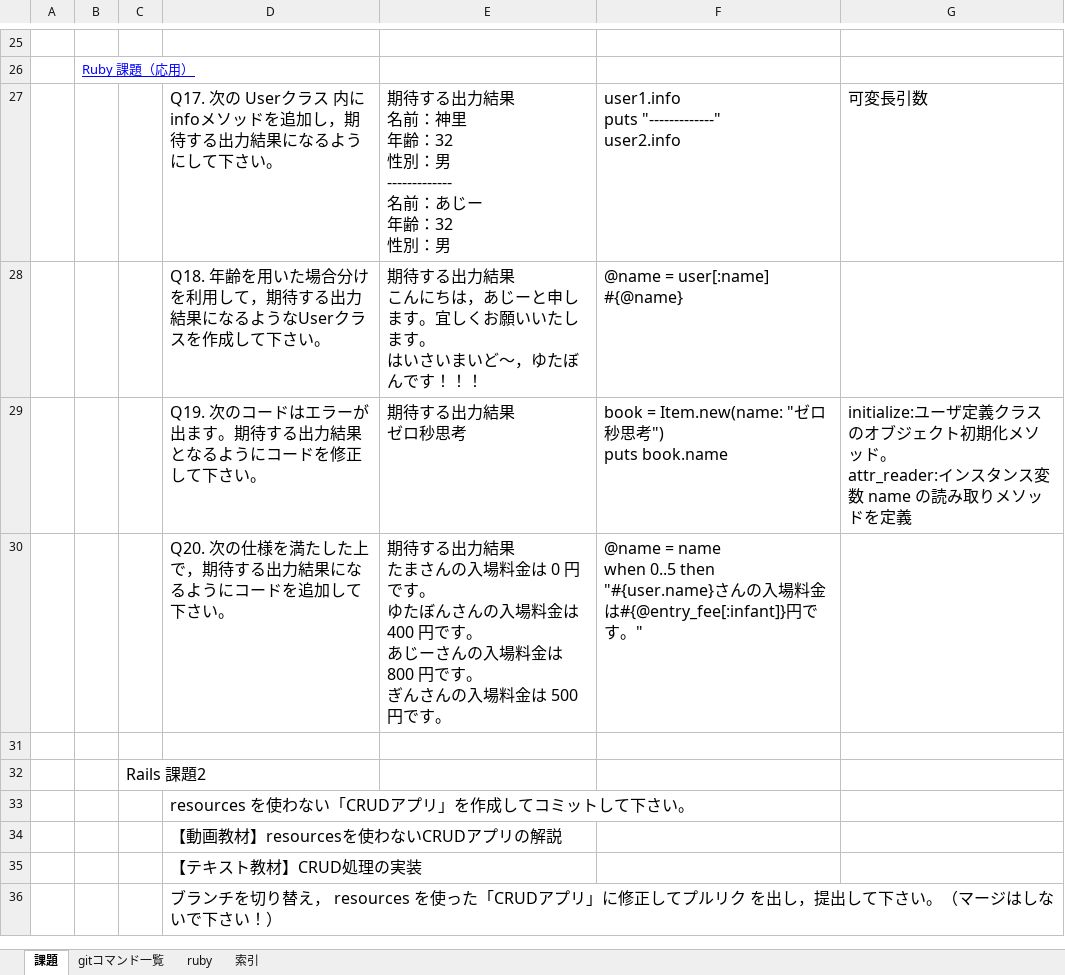
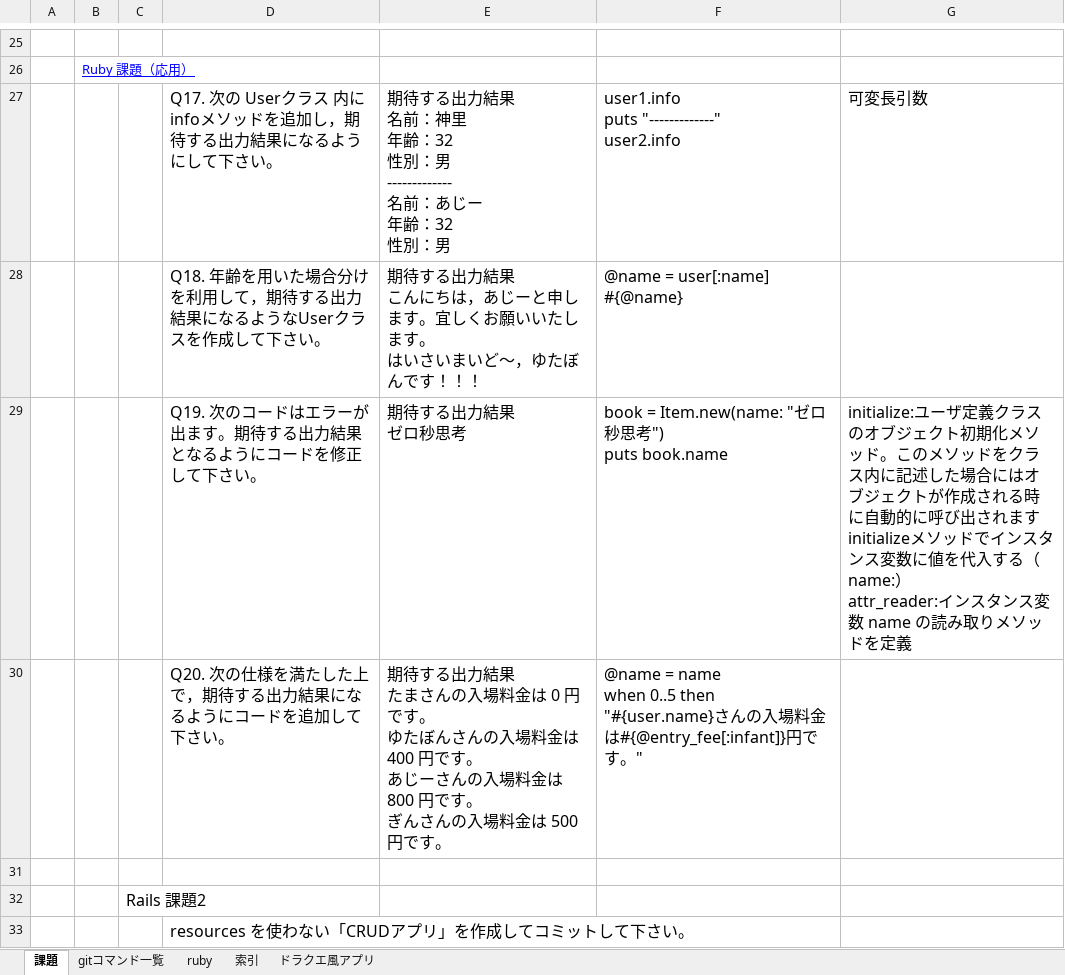
Before and after one commit to zetzetn/studyplan, an Excel workbook: サロン勉強計画.xlsx, sheet 課題, drawn as a sheet; only a part is shown, gaps mark what is left out; the shorter side is filled out with more unchanged rows; values as stored, in another font and other column widths than the file's, no borders; ↵ is a line break in a cell; the diff names each change by its address in the sheet, - before the commit and + after, or states it on an @@ line.

```diff
--- a/サロン勉強計画.xlsx (sheet 課題)
+++ b/サロン勉強計画.xlsx (sheet 課題)
+sheet tab: ドラクエ風アプリ
-G29: …ソッド。 ↵ attr_reader:イン…
+G29: …ソッド。このメソッドをクラス内に記述した場合にはオブジェクトが作成される時に自動的に呼び出されます ↵ initializeメソッドでインスタンス変数に値を代入する（name:） ↵ attr_reader:イン…
```
Also changed, not shown: sheet 索引, 1 other file.
